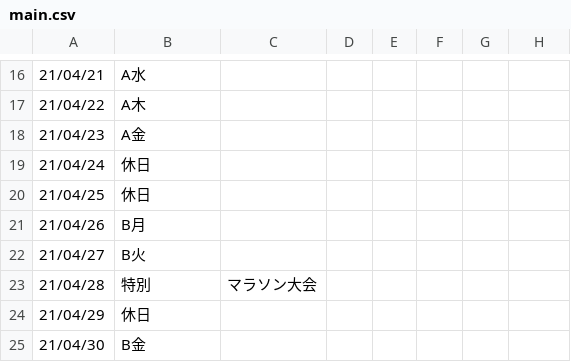
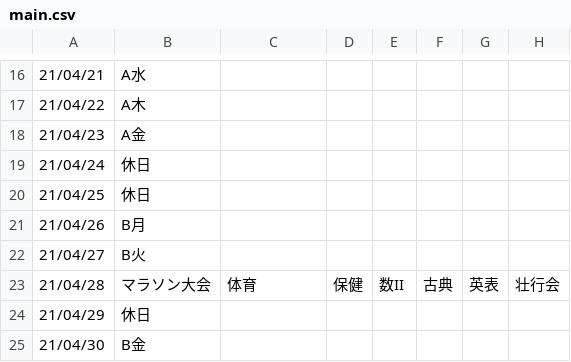
Before and after one commit to laddge/TimeTable, a CSV file: lists/21-2-1-RB/main.csv, drawn as a sheet; only a part is shown, gaps mark what is left out.

```diff
--- a/lists/21-2-1-RB/main.csv
+++ b/lists/21-2-1-RB/main.csv
@@ -22,3 +22,3 @@
 21/04/27,B火
-21/04/28,特別,マラソン大会
+21/04/28,マラソン大会,体育,保健,数II,古典,英表,壮行会
 21/04/29,休日
```
Also changed, not shown: lists/21-2-1-BA/main.csv, lists/21-2-1-BB/main.csv, 2 other files.
